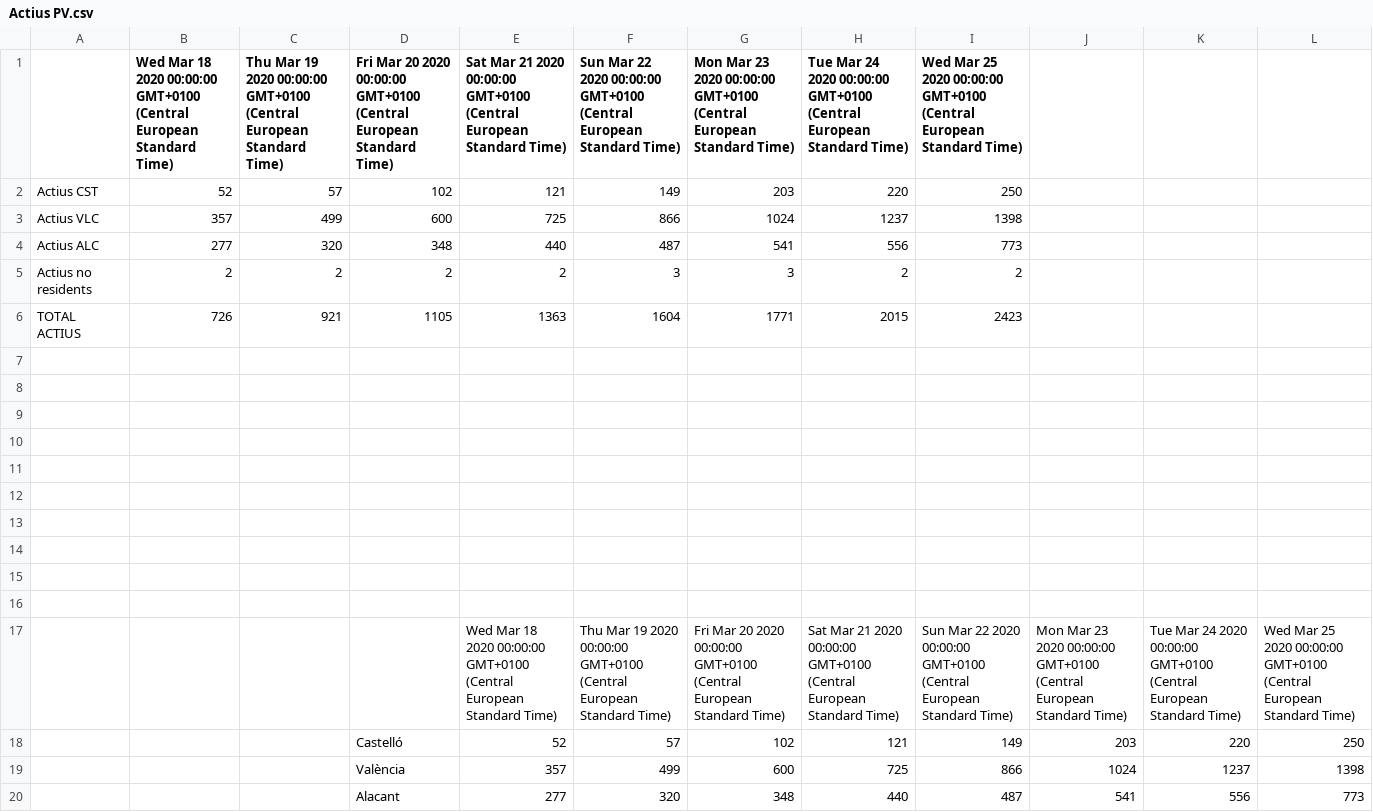
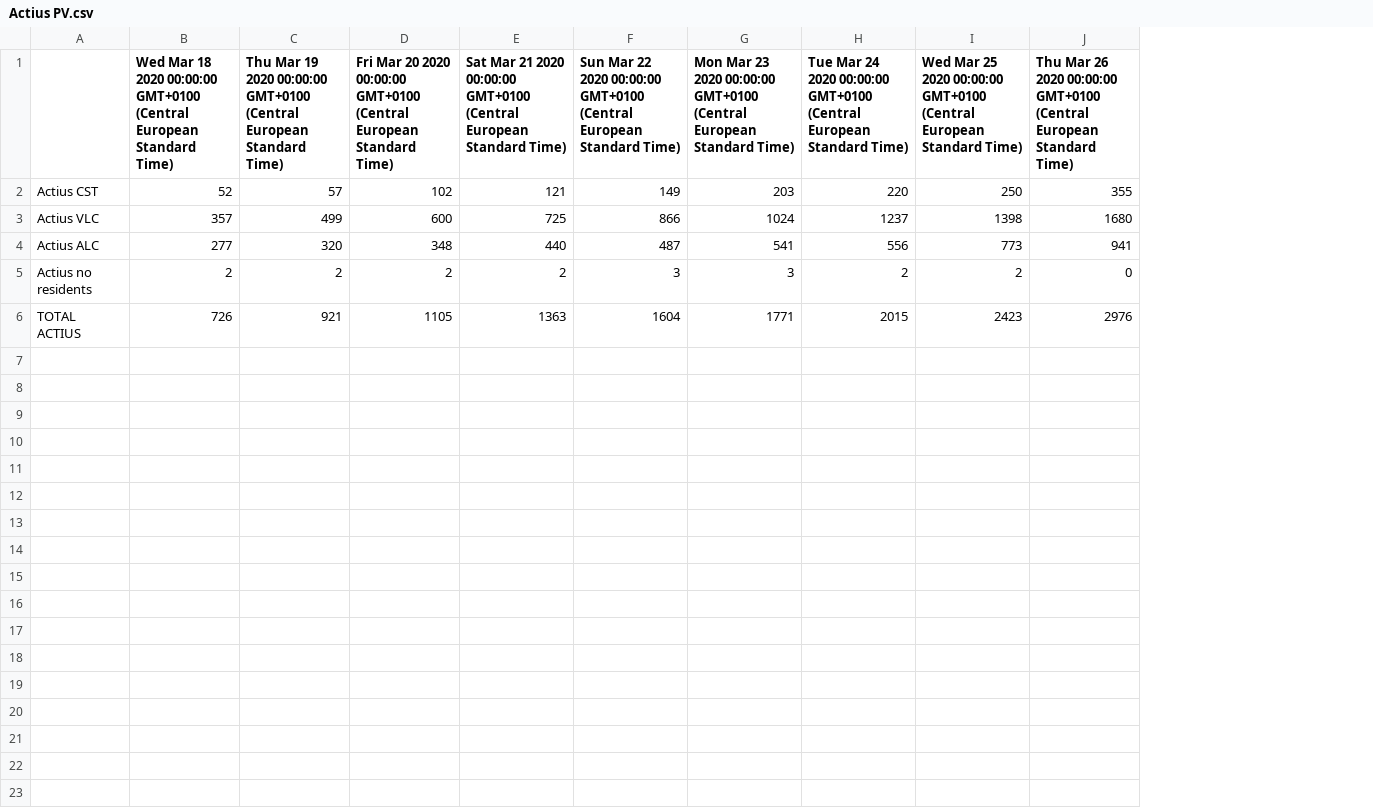
Before and after one commit to montxovs/covid19pv, a CSV file: País Valencià/Actius PV.csv, drawn as a sheet; only a part is shown; removed rows and columns are numbered as before the commit, all else as after; the diff covers the shown part only; the diff names each change by its address in the sheet, - before the commit and + after, or states it on an @@ line.

```diff
--- a/País Valencià/Actius PV.csv
+++ b/País Valencià/Actius PV.csv
-column J, empty
-column K, empty
-column L, empty
+column J, rows 1-6: Thu Mar 26 2020 00:00:00 GMT+0100 (Central European Standard Time) | 355 | 1680 | 941 | 0 | 2976
-row 7: (empty)
-row 8: (empty)
-row 9: (empty)
-row 10: (empty)
-row 11: (empty)
-row 12: (empty)
-row 13: (empty)
-row 14: (empty)
-row 15: (empty)
-row 16: (empty)
-row 17:  |  |  |  | Wed Mar 18 2020 00:00:00 GMT+0100 (Central European Standard Time) | Thu Mar 19 2020 00:00:00 GMT+0100 (Central European Standard Time) | Fri Mar 20 2020 00:00:00 GMT+0100 (Central European Standard Time) | Sat Mar 21 2020 00:00:00 GMT+0100 (Central European Standard Time) | Sun Mar 22 2020 00:00:00 GMT+0100 (Central European Standard Time) | Mon Mar 23 2020 00:00:00 GMT+0100 (Central European Standard Time) | Tue Mar 24 2020 00:00:00 GMT+0100 (Central European Standard Time) | Wed Mar 25 2020 00:00:00 GMT+0100 (Central European Standard Time)
-row 18:  |  |  | Castelló | 52 | 57 | 102 | 121 | 149 | 203 | 220 | 250
-row 19:  |  |  | València | 357 | 499 | 600 | 725 | 866 | 1024 | 1237 | 1398
-row 20:  |  |  | Alacant | 277 | 320 | 348 | 440 | 487 | 541 | 556 | 773
```
Also changed, not shown: 11 removed rows elsewhere in this file, Càlculs/Evolució IA Casos a 14 dies.csv, Càlculs/IA Casos a 14 dies.csv, 20 other files.
